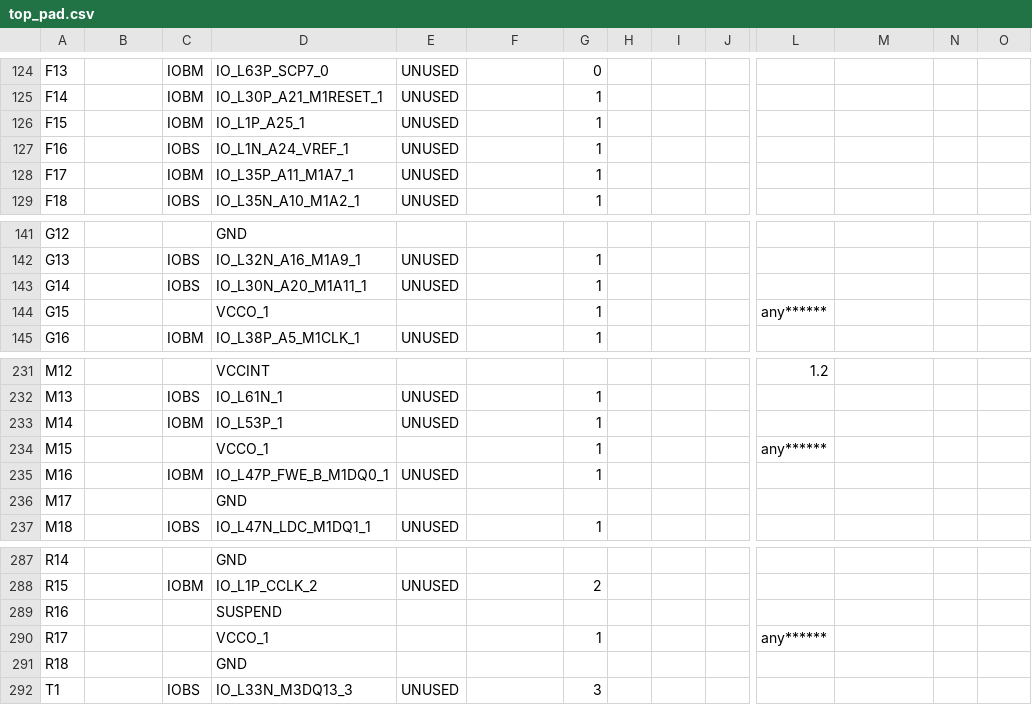
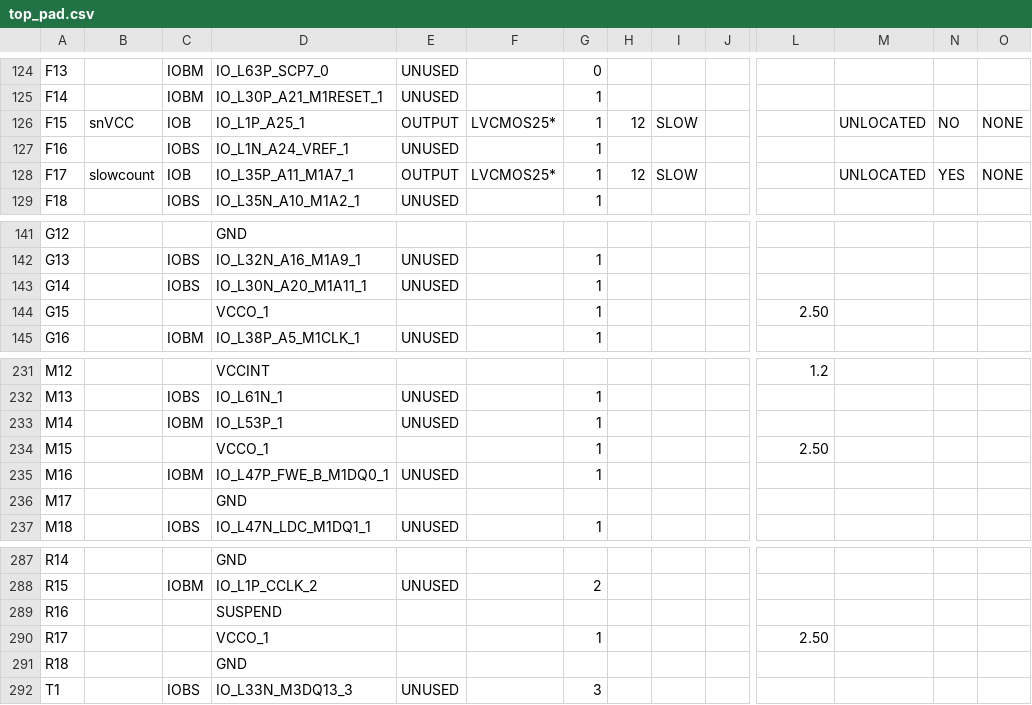
Before and after one commit to Nick-PC/SeniorDesign, a CSV file: basictfr/top_pad.csv, drawn as a sheet; only a part is shown, gaps mark what is left out; the diff covers the shown part only; the diff names each change by its address in the sheet, - before the commit and + after, or states it on an @@ line.

```diff
--- a/basictfr/top_pad.csv
+++ b/basictfr/top_pad.csv
-B126: (empty)
+B126: snVCC
-C126: IOBM
+C126: IOB
-E126: UNUSED
+E126: OUTPUT
-F126: (empty)
+F126: LVCMOS25*
-H126: (empty)
+H126: 12
-I126: (empty)
+I126: SLOW
-M126: (empty)
+M126: UNLOCATED
-N126: (empty)
+N126: NO
-O126: (empty)
+O126: NONE
-B128: (empty)
+B128: slowcount
-C128: IOBM
+C128: IOB
-E128: UNUSED
+E128: OUTPUT
-F128: (empty)
+F128: LVCMOS25*
-H128: (empty)
+H128: 12
-I128: (empty)
+I128: SLOW
-M128: (empty)
+M128: UNLOCATED
-N128: (empty)
+N128: YES
-O128: (empty)
+O128: NONE
-L144: any******
+L144: 2.50
-L234: any******
+L234: 2.50
-L290: any******
+L290: 2.50
```
Also changed, not shown: 63 edited cells elsewhere in this file, 56 other files.
